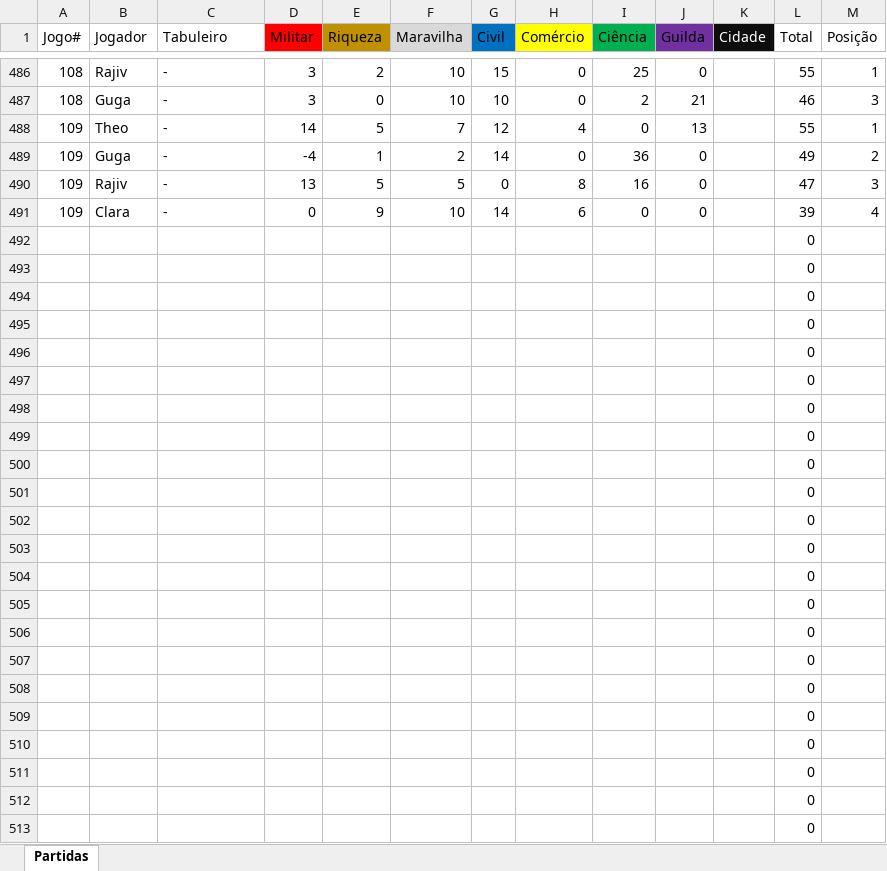
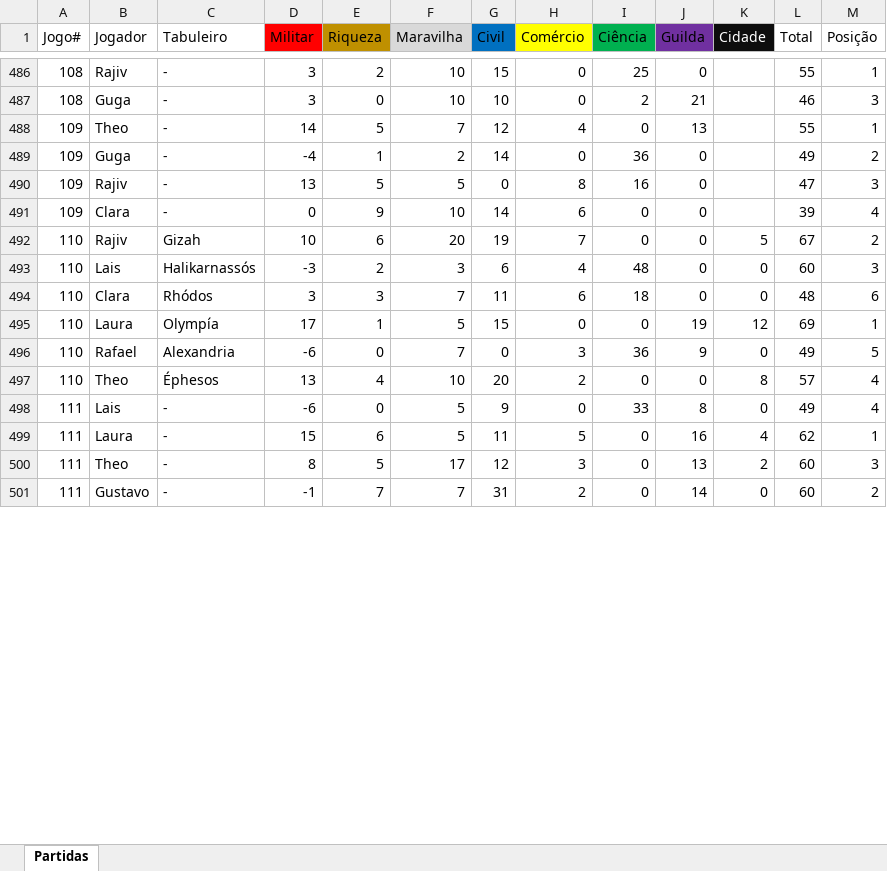
Before and after one commit to rajivalbino/DataSy, an Excel workbook: 7wonders/data/7wonders.xlsx, sheet Partidas, drawn as a sheet; only a part is shown, gaps mark what is left out; values as stored, in another font and other column widths than the file's, no borders; conditional formats not drawn; removed rows and columns are numbered as before the commit, all else as after; the diff covers the shown part only; the diff names each change by its address in the sheet, - before the commit and + after, or states it on an @@ line.

Commit message:
updated data

```diff
--- a/7wonders/data/7wonders.xlsx (sheet Partidas)
+++ b/7wonders/data/7wonders.xlsx (sheet Partidas)
-row 492:  |  |  |  |  |  |  |  |  |  |  | 0
-row 493:  |  |  |  |  |  |  |  |  |  |  | 0
-row 494:  |  |  |  |  |  |  |  |  |  |  | 0
-row 495:  |  |  |  |  |  |  |  |  |  |  | 0
-row 496:  |  |  |  |  |  |  |  |  |  |  | 0
-row 497:  |  |  |  |  |  |  |  |  |  |  | 0
-row 498:  |  |  |  |  |  |  |  |  |  |  | 0
-row 499:  |  |  |  |  |  |  |  |  |  |  | 0
-row 500:  |  |  |  |  |  |  |  |  |  |  | 0
-row 501:  |  |  |  |  |  |  |  |  |  |  | 0
-row 502:  |  |  |  |  |  |  |  |  |  |  | 0
-row 503:  |  |  |  |  |  |  |  |  |  |  | 0
-row 504:  |  |  |  |  |  |  |  |  |  |  | 0
-row 505:  |  |  |  |  |  |  |  |  |  |  | 0
-row 506:  |  |  |  |  |  |  |  |  |  |  | 0
-row 507:  |  |  |  |  |  |  |  |  |  |  | 0
-row 508:  |  |  |  |  |  |  |  |  |  |  | 0
-row 509:  |  |  |  |  |  |  |  |  |  |  | 0
-row 510:  |  |  |  |  |  |  |  |  |  |  | 0
-row 511:  |  |  |  |  |  |  |  |  |  |  | 0
-row 512:  |  |  |  |  |  |  |  |  |  |  | 0
-row 513:  |  |  |  |  |  |  |  |  |  |  | 0
+row 492: 110 | Rajiv | Gizah | 10 | 6 | 20 | 19 | 7 | 0 | 0 | 5 | 67 | 2
+row 493: 110 | Lais | Halikarnassós | -3 | 2 | 3 | 6 | 4 | 48 | 0 | 0 | 60 | 3
+row 494: 110 | Clara | Rhódos | 3 | 3 | 7 | 11 | 6 | 18 | 0 | 0 | 48 | 6
+row 495: 110 | Laura | Olympía | 17 | 1 | 5 | 15 | 0 | 0 | 19 | 12 | 69 | 1
+row 496: 110 | Rafael | Alexandria | -6 | 0 | 7 | 0 | 3 | 36 | 9 | 0 | 49 | 5
+row 497: 110 | Theo | Éphesos | 13 | 4 | 10 | 20 | 2 | 0 | 0 | 8 | 57 | 4
+row 498: 111 | Lais | - | -6 | 0 | 5 | 9 | 0 | 33 | 8 | 0 | 49 | 4
+row 499: 111 | Laura | - | 15 | 6 | 5 | 11 | 5 | 0 | 16 | 4 | 62 | 1
+row 500: 111 | Theo | - | 8 | 5 | 17 | 12 | 3 | 0 | 13 | 2 | 60 | 3
+row 501: 111 | Gustavo | - | -1 | 7 | 7 | 31 | 2 | 0 | 14 | 0 | 60 | 2
```
Also changed, not shown: 12 added rows elsewhere in this sheet, 1 other file.
